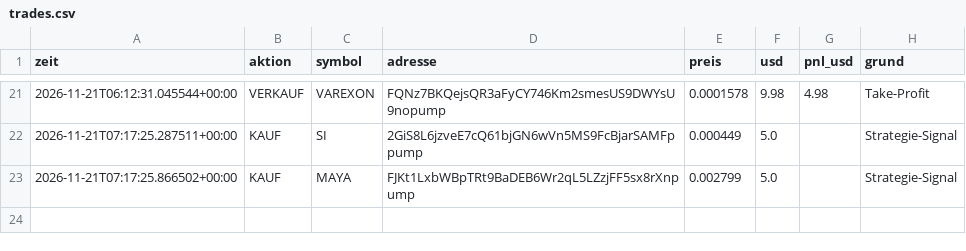
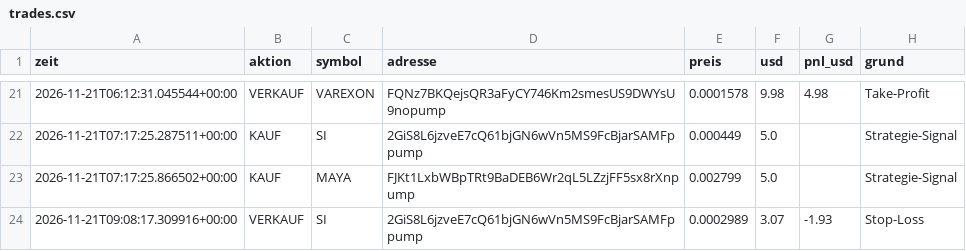
Before and after one commit to giulianovaccaro1-svg/Memcoin-bot, a CSV file: trades.csv, drawn as a sheet; only a part is shown, gaps mark what is left out.

```diff
--- a/trades.csv
+++ b/trades.csv
@@ -23 +23,2 @@ zeit,aktion,symbol,adresse,preis,usd,pnl_usd,grund
 2026-11-21T07:17:25.866502+00:00,KAUF,MAYA,FJKt1LxbWBpTRt9BaDEB6Wr2qL5LZzjFF5sx8rXnpump,0.002799,5.0,,Strategie-Signal
+2026-11-21T09:08:17.309916+00:00,VERKAUF,SI,2GiS8L6jzveE7cQ61bjGN6wVn5MS9FcBjarSAMFppump,0.0002989,3.07,-1.93,Stop-Loss
```
Also changed, not shown: 2 other files.
